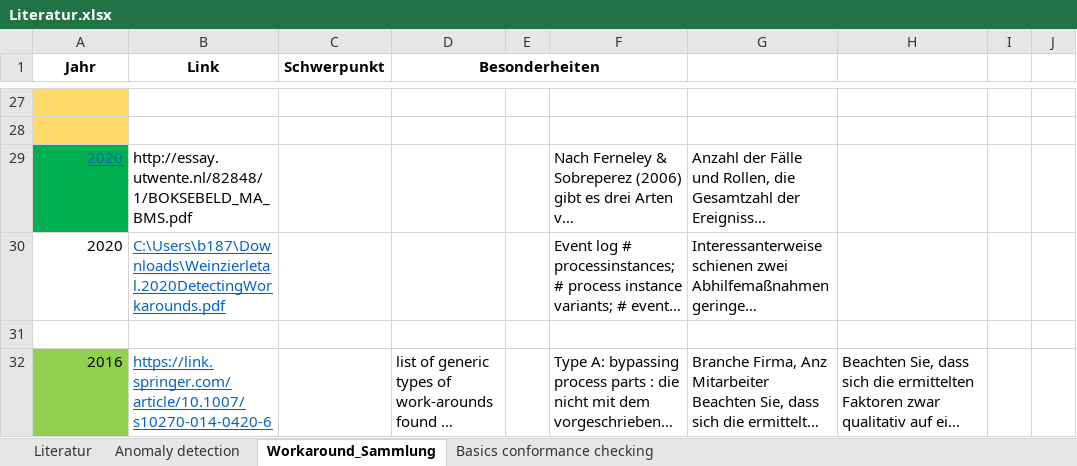
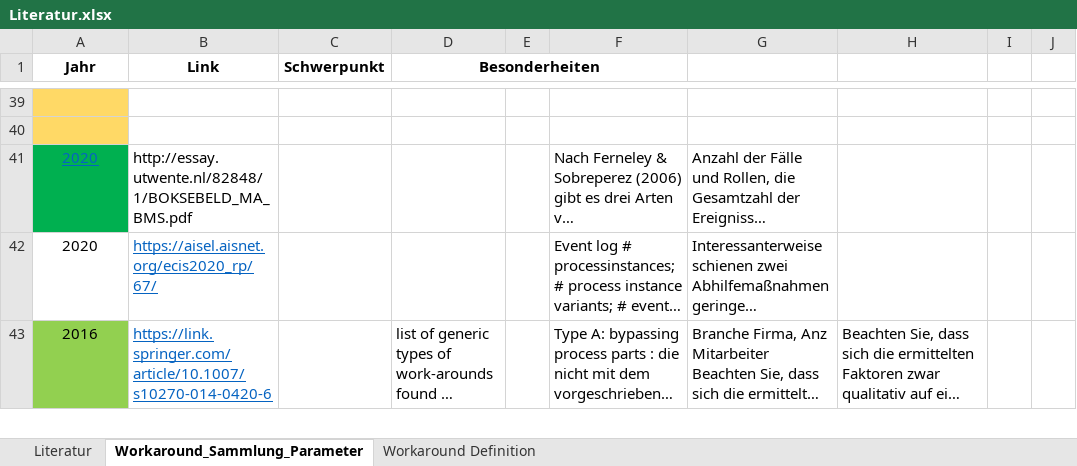
Before and after one commit to sTometzek/Thesis, an Excel workbook: Literatur.xlsx, sheet Workaround_Sammlung_Parameter, drawn as a sheet; only a part is shown, gaps mark what is left out; long unchanged cells end in …; values as stored, in another font and other column widths than the file's, no borders; charts and pictures not drawn; removed rows and columns are numbered as before the commit, all else as after; rows hold the shown columns only; the diff covers the shown part only; the diff names each change by its address in the sheet, - before the commit and + after, or states it on an @@ line.

```diff
--- a/Literatur.xlsx (sheet Workaround_Sammlung_Parameter)
+++ b/Literatur.xlsx (sheet Workaround_Sammlung_Parameter)
-sheet tab: Workaround_Sammlung
+sheet tab: Workaround_Sammlung_Parameter
-sheet tab: Anomaly detection
-sheet tab: Basics conformance checking
+sheet tab: Workaround Definition
-A41:A42 alignment: right
+A41:A42 alignment: center
-B42 (Link): C:\Users\b187\Downloads\Weinzierletal.2020DetectingWorkarounds.pdf
+B42 (Link): https://aisel.aisnet.org/ecis2020_rp/67/
-row 31: (empty)
-A43 alignment: right
+A43 alignment: center
```
Also changed, not shown: 14 added rows, 2 removed rows, 2 edited cells and cell formats elsewhere in this sheet, sheet Literatur, charts or pictures.
